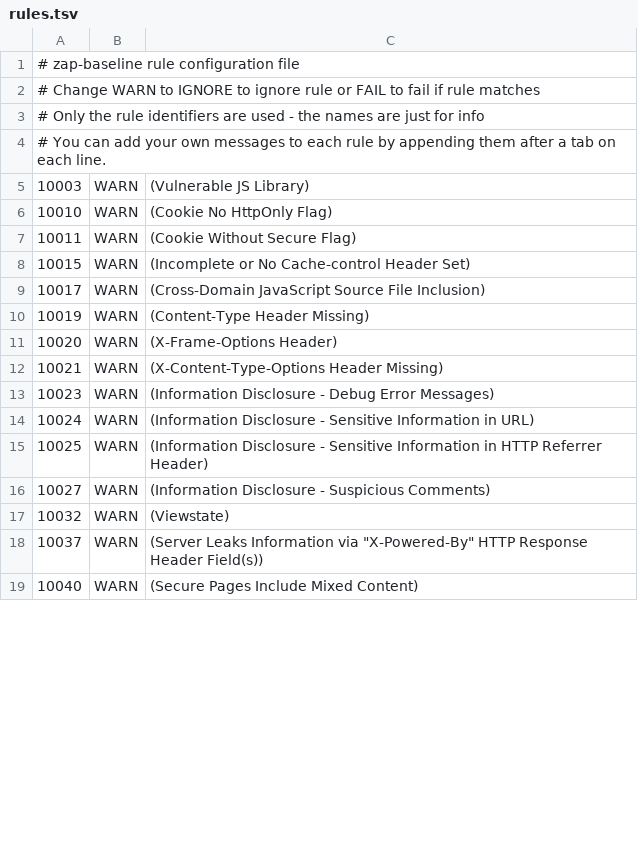
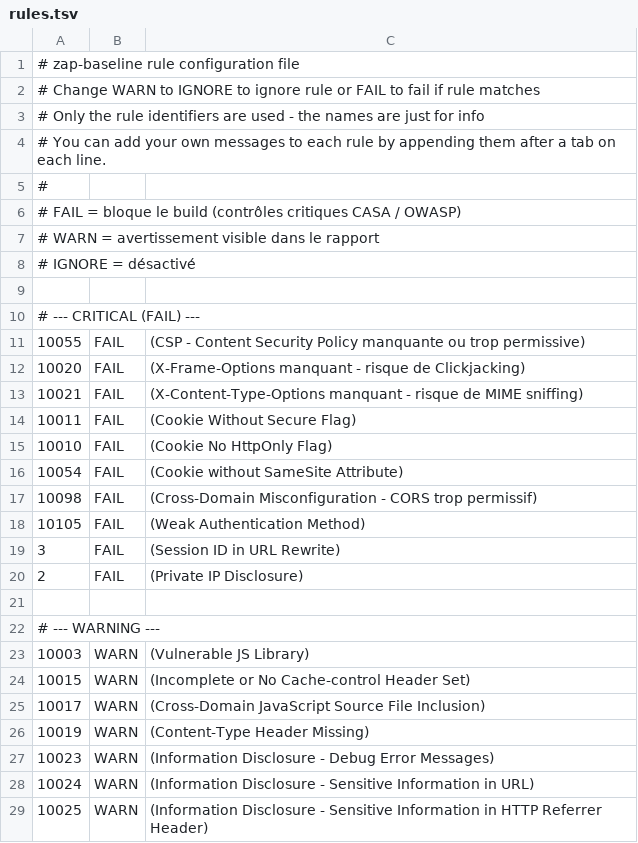
Before and after one commit to bengo237/dylane, a TSV file: .zap/rules.tsv, drawn as a sheet; only a part is shown; the shorter side is filled out with more unchanged rows; the diff covers the shown part only.

Commit message:
fix: update OWASP ZAP scan configuration and rules; add new certification to timeline

```diff
--- a/.zap/rules.tsv
+++ b/.zap/rules.tsv
@@ -4,5 +4,21 @@
 # You can add your own messages to each rule by appending them after a tab on each line.
+#
+# FAIL  = bloque le build (contrôles critiques CASA / OWASP)
+# WARN  = avertissement visible dans le rapport
+# IGNORE = désactivé
+
+# --- CRITICAL (FAIL) ---
+10055	FAIL	(CSP - Content Security Policy manquante ou trop permissive)
+10020	FAIL	(X-Frame-Options manquant - risque de Clickjacking)
+10021	FAIL	(X-Content-Type-Options manquant - risque de MIME sniffing)
+10011	FAIL	(Cookie Without Secure Flag)
+10010	FAIL	(Cookie No HttpOnly Flag)
+10054	FAIL	(Cookie without SameSite Attribute)
+10098	FAIL	(Cross-Domain Misconfiguration - CORS trop permissif)
+10105	FAIL	(Weak Authentication Method)
+3	FAIL	(Session ID in URL Rewrite)
+2	FAIL	(Private IP Disclosure)
+
+# --- WARNING ---
 10003	WARN	(Vulnerable JS Library)
-10010	WARN	(Cookie No HttpOnly Flag)
-10011	WARN	(Cookie Without Secure Flag)
 10015	WARN	(Incomplete or No Cache-control Header Set)
@@ -10,4 +26,2 @@
 10019	WARN	(Content-Type Header Missing)
-10020	WARN	(X-Frame-Options Header)
-10021	WARN	(X-Content-Type-Options Header Missing)
 10023	WARN	(Information Disclosure - Debug Error Messages)
```
Also changed, not shown: 6 removed rows elsewhere in this file, 2 other files.
